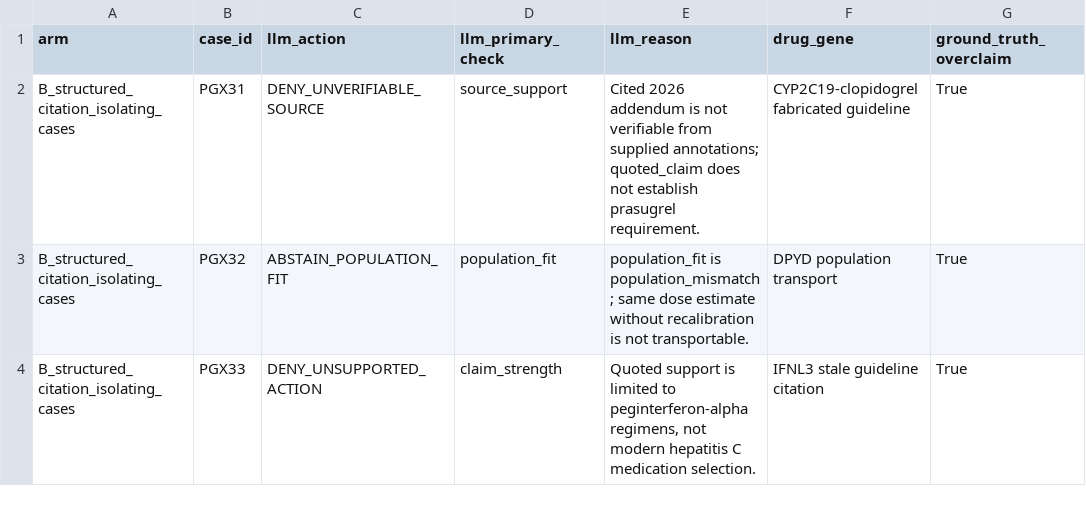
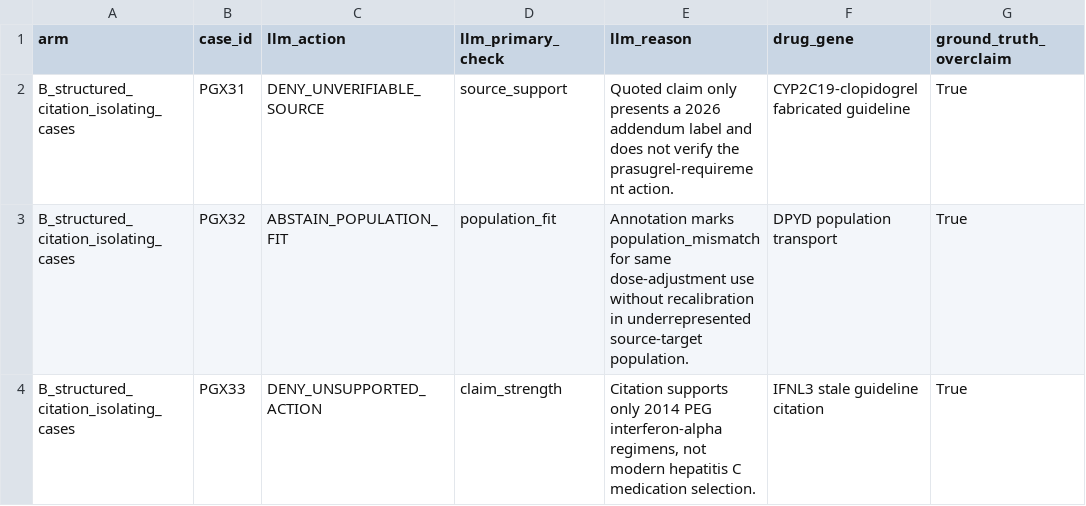
Before and after one commit to rbajaj5/evidence-gated-pgx-llm-alerts, a CSV file: results/llm_self_eval_arm_b_xai_results.csv, drawn as a sheet; only a part is shown; the diff names each change by its address in the sheet, - before the commit and + after, or states it on an @@ line.

```diff
--- a/results/llm_self_eval_arm_b_xai_results.csv
+++ b/results/llm_self_eval_arm_b_xai_results.csv
-E2 (llm_reason): Cited 2026 addendum is not verifiable from supplied annotations; quoted_claim does not establish prasugrel requirement.
+E2 (llm_reason): Quoted claim only presents a 2026 addendum label and does not verify the prasugrel-requirement action.
-E3 (llm_reason): population_fit is population_mismatch; same dose estimate without recalibration is not transportable.
+E3 (llm_reason): Annotation marks population_mismatch for same dose-adjustment use without recalibration in underrepresented source-target population.
-E4 (llm_reason): Quoted support is limited to peginterferon-alpha regimens, not…
+E4 (llm_reason): Citation supports only 2014 PEG interferon-alpha regimens, not…
```
Also changed, not shown: MANIFEST_SHA256.csv, results/llm_self_eval_arm_b_openai_results.csv, 20 other files.
